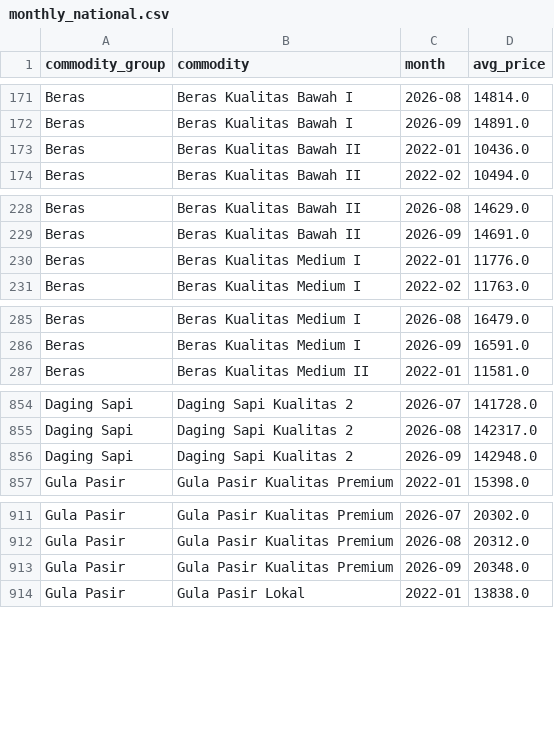
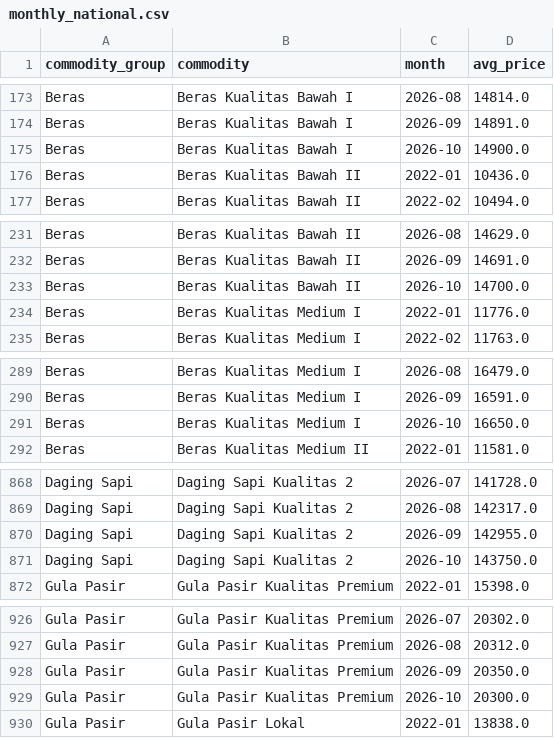
Before and after one commit to pedacitodecielo-lab/indonesia-food-price-monitor, a CSV file: public/monthly_national.csv, drawn as a sheet; only a part is shown, gaps mark what is left out; the diff covers the shown part only.

```diff
--- a/public/monthly_national.csv
+++ b/public/monthly_national.csv
@@ -172,2 +174,3 @@ Beras,Beras Kualitas Bawah I,2026-08,14814.0
 Beras,Beras Kualitas Bawah I,2026-09,14891.0
+Beras,Beras Kualitas Bawah I,2026-10,14900.0
 Beras,Beras Kualitas Bawah II,2022-01,10436.0
@@ -229,2 +232,3 @@ Beras,Beras Kualitas Bawah II,2026-08,14629.0
 Beras,Beras Kualitas Bawah II,2026-09,14691.0
+Beras,Beras Kualitas Bawah II,2026-10,14700.0
 Beras,Beras Kualitas Medium I,2022-01,11776.0
@@ -286,2 +290,3 @@ Beras,Beras Kualitas Medium I,2026-08,16479.0
 Beras,Beras Kualitas Medium I,2026-09,16591.0
+Beras,Beras Kualitas Medium I,2026-10,16650.0
 Beras,Beras Kualitas Medium II,2022-01,11581.0
@@ -855,3 +869,4 @@ Daging Sapi,Daging Sapi Kualitas 2,2026-07,141728.0
 Daging Sapi,Daging Sapi Kualitas 2,2026-08,142317.0
-Daging Sapi,Daging Sapi Kualitas 2,2026-09,142948.0
+Daging Sapi,Daging Sapi Kualitas 2,2026-09,142955.0
+Daging Sapi,Daging Sapi Kualitas 2,2026-10,143750.0
 Gula Pasir,Gula Pasir Kualitas Premium,2022-01,15398.0
@@ -912,3 +927,4 @@ Gula Pasir,Gula Pasir Kualitas Premium,2026-07,20302.0
 Gula Pasir,Gula Pasir Kualitas Premium,2026-08,20312.0
-Gula Pasir,Gula Pasir Kualitas Premium,2026-09,20348.0
+Gula Pasir,Gula Pasir Kualitas Premium,2026-09,20350.0
+Gula Pasir,Gula Pasir Kualitas Premium,2026-10,20300.0
 Gula Pasir,Gula Pasir Lokal,2022-01,13838.0
```
Also changed, not shown: 16 added rows and 10 edited cells elsewhere in this file, public/dq_checks.csv, public/kpi_disparity.csv, 1 other file.
